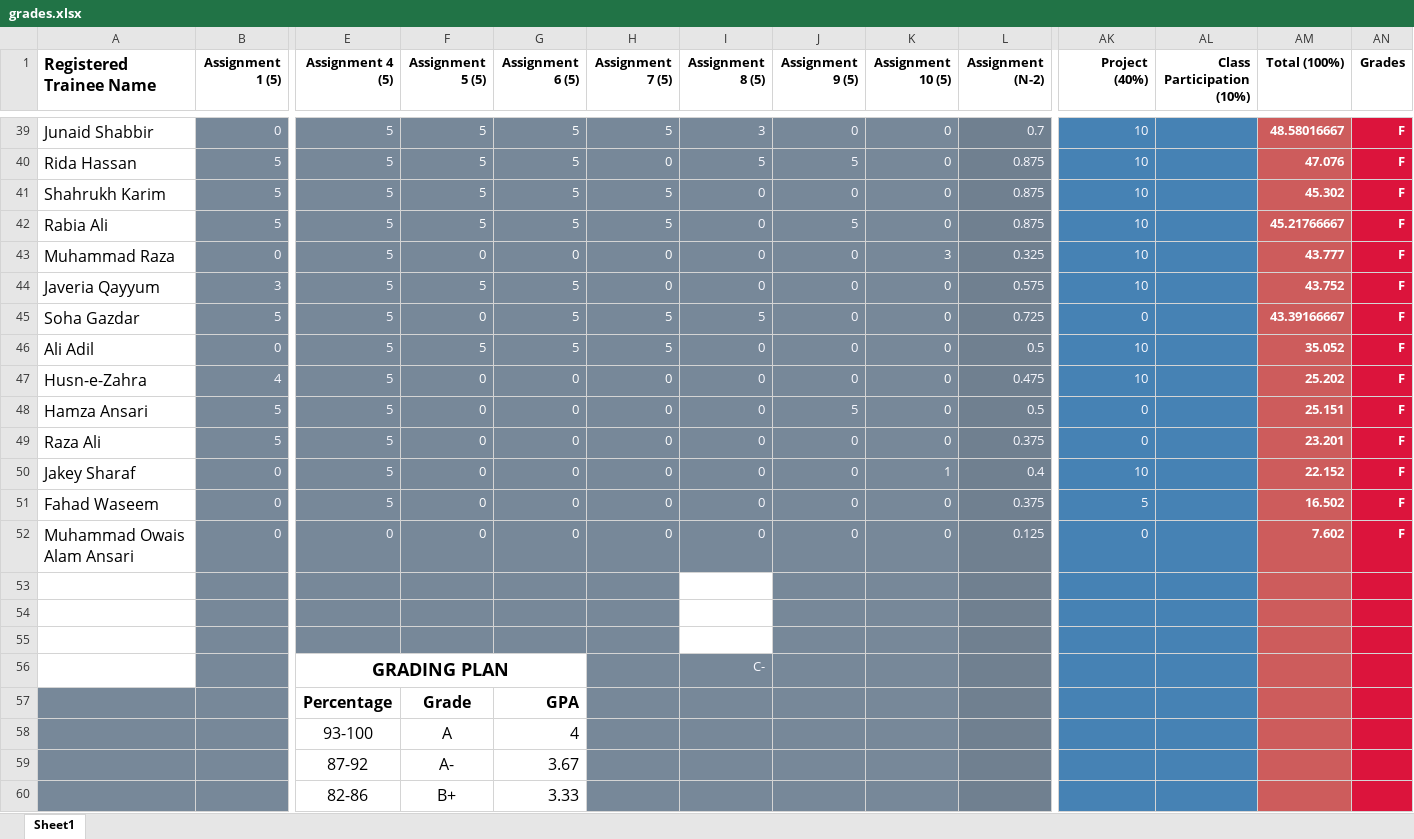
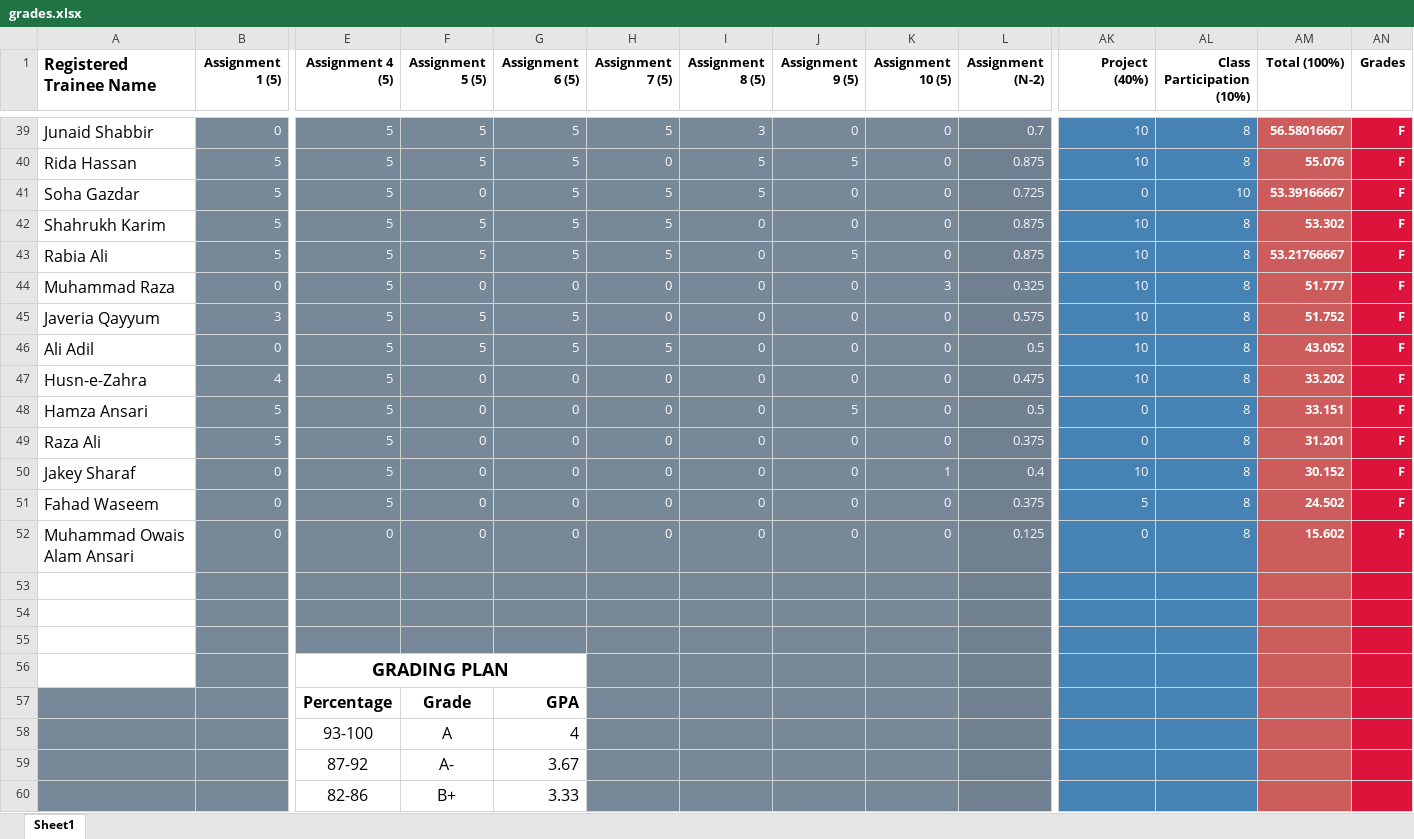
Before and after one commit to taharushain/IT-Entrepreneurship, an Excel workbook: grades.xlsx, sheet Sheet1, drawn as a sheet; only a part is shown, gaps mark what is left out; values as stored, in another font and other column widths than the file's, no borders; charts and pictures not drawn; removed rows and columns are numbered as before the commit, all else as after; rows hold the shown columns only; the diff covers the shown part only; the diff names each change by its address in the sheet, - before the commit and + after, or states it on an @@ line.

```diff
--- a/grades.xlsx (sheet Sheet1)
+++ b/grades.xlsx (sheet Sheet1)
-AL39:AL40 (Class Participation (10%)): (empty)
+AL39:AL40 (Class Participation (10%)): 8
-AM39 (Total (100%)): 48.58016667
+AM39 (Total (100%)): 56.58016667
-AM40 (Total (100%)): 47.076
+AM40 (Total (100%)): 55.076
+row 41: Soha Gazdar | 5 | 5 | 0 | 5 | 5 | 5 | 0 | 0 | 0.725 | 0 | 10 | 53.39166667 | F
-AL42:AL45 (Class Participation (10%)): (empty)
+AL42:AL45 (Class Participation (10%)): 8
-AM42 (Total (100%)): 45.302
+AM42 (Total (100%)): 53.302
-AM43 (Total (100%)): 45.21766667
+AM43 (Total (100%)): 53.21766667
-AM44 (Total (100%)): 43.777
+AM44 (Total (100%)): 51.777
-AM45 (Total (100%)): 43.752
+AM45 (Total (100%)): 51.752
-row 45: Soha Gazdar | 5 | 5 | 0 | 5 | 5 | 5 | 0 | 0 | 0.725 | 0 |  | 43.39166667 | F
-AL46:AL52 (Class Participation (10%)): (empty)
+AL46:AL52 (Class Participation (10%)): 8
-AM46 (Total (100%)): 35.052
+AM46 (Total (100%)): 43.052
-AM47 (Total (100%)): 25.202
+AM47 (Total (100%)): 33.202
-AM48 (Total (100%)): 25.151
+AM48 (Total (100%)): 33.151
-AM49 (Total (100%)): 23.201
+AM49 (Total (100%)): 31.201
-AM50 (Total (100%)): 22.152
+AM50 (Total (100%)): 30.152
-AM51 (Total (100%)): 16.502
+AM51 (Total (100%)): 24.502
-AM52 (Total (100%)): 7.602
+AM52 (Total (100%)): 15.602
-I53:I55 fill: none
+I53:I55 fill: #778899
-I56 (Assignment 8 (5)): C-
+I56 (Assignment 8 (5)): (empty)
```
Also changed, not shown: 23 added rows, 23 removed rows and 30 edited cells elsewhere in this sheet, formulas that keep their value, charts or pictures, attendance.xlsx.
